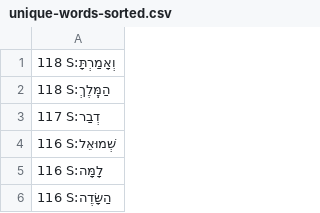
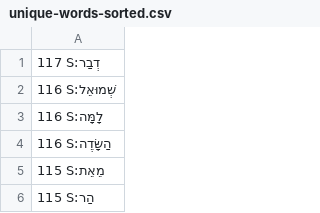
Before and after one commit to dowens76/OSHB-words, a CSV file: unique-words-sorted.csv, drawn as a sheet; only a part is shown; the shorter side is filled out with more unchanged rows.

Commit message:
S:הַמֶּֽלֶךְ

```diff
--- a/unique-words-sorted.csv
+++ b/unique-words-sorted.csv
@@ -1,3 +1 @@
-118 S:וְאָמַרְתָּ
-118 S:הַמֶּֽלֶךְ
 117 S:דְבַר
```
